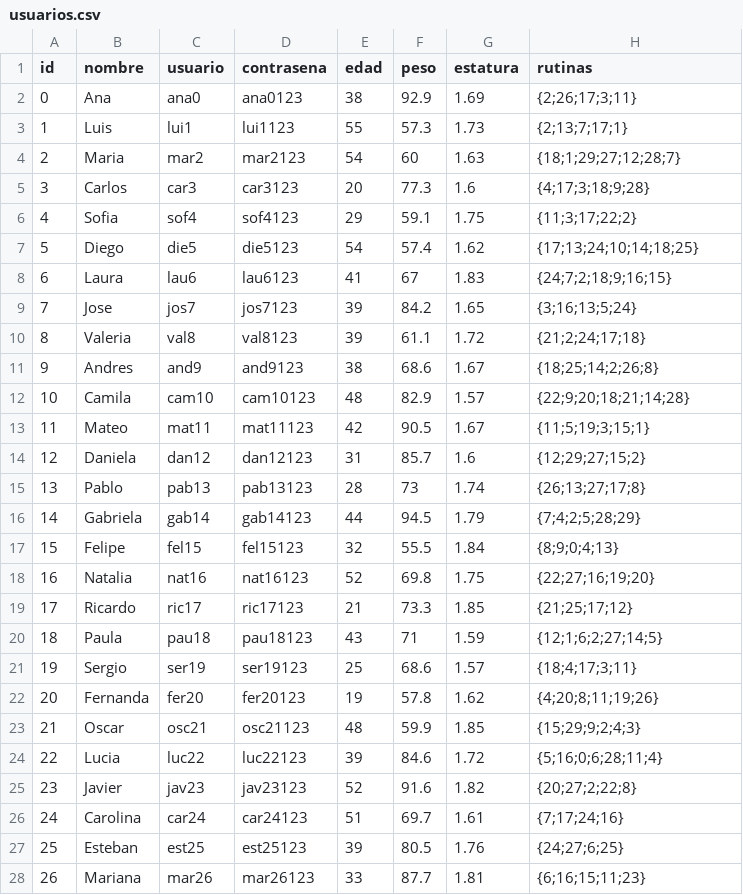
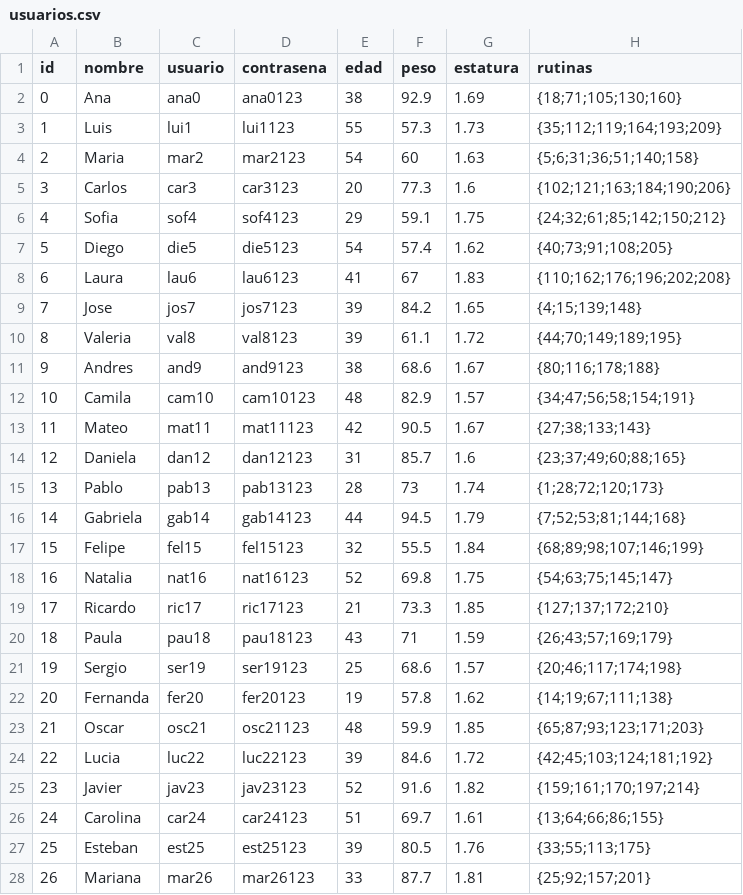
Before and after one commit to JesieG/FitCR, a CSV file: Files/usuarios.csv, drawn as a sheet; only a part is shown; the diff covers the shown part only.

```diff
--- a/Files/usuarios.csv
+++ b/Files/usuarios.csv
@@ -1,28 +1,28 @@
 id,nombre,usuario,contrasena,edad,peso,estatura,rutinas
-0,Ana,ana0,ana0123,38,92.9,1.69,{2;26;17;3;11}
-1,Luis,lui1,lui1123,55,57.3,1.73,{2;13;7;17;1}
-2,Maria,mar2,mar2123,54,60,1.63,{18;1;29;27;12;28;7}
-3,Carlos,car3,car3123,20,77.3,1.6,{4;17;3;18;9;28}
-4,Sofia,sof4,sof4123,29,59.1,1.75,{11;3;17;22;2}
-5,Diego,die5,die5123,54,57.4,1.62,{17;13;24;10;14;18;25}
-6,Laura,lau6,lau6123,41,67,1.83,{24;7;2;18;9;16;15}
-7,Jose,jos7,jos7123,39,84.2,1.65,{3;16;13;5;24}
-8,Valeria,val8,val8123,39,61.1,1.72,{21;2;24;17;18}
-9,Andres,and9,and9123,38,68.6,1.67,{18;25;14;2;26;8}
-10,Camila,cam10,cam10123,48,82.9,1.57,{22;9;20;18;21;14;28}
-11,Mateo,mat11,mat11123,42,90.5,1.67,{11;5;19;3;15;1}
-12,Daniela,dan12,dan12123,31,85.7,1.6,{12;29;27;15;2}
-13,Pablo,pab13,pab13123,28,73,1.74,{26;13;27;17;8}
-14,Gabriela,gab14,gab14123,44,94.5,1.79,{7;4;2;5;28;29}
-15,Felipe,fel15,fel15123,32,55.5,1.84,{8;9;0;4;13}
-16,Natalia,nat16,nat16123,52,69.8,1.75,{22;27;16;19;20}
-17,Ricardo,ric17,ric17123,21,73.3,1.85,{21;25;17;12}
-18,Paula,pau18,pau18123,43,71,1.59,{12;1;6;2;27;14;5}
-19,Sergio,ser19,ser19123,25,68.6,1.57,{18;4;17;3;11}
-20,Fernanda,fer20,fer20123,19,57.8,1.62,{4;20;8;11;19;26}
-21,Oscar,osc21,osc21123,48,59.9,1.85,{15;29;9;2;4;3}
-22,Lucia,luc22,luc22123,39,84.6,1.72,{5;16;0;6;28;11;4}
-23,Javier,jav23,jav23123,52,91.6,1.82,{20;27;2;22;8}
-24,Carolina,car24,car24123,51,69.7,1.61,{7;17;24;16}
-25,Esteban,est25,est25123,39,80.5,1.76,{24;27;6;25}
-26,Mariana,mar26,mar26123,33,87.7,1.81,{6;16;15;11;23}
+0,Ana,ana0,ana0123,38,92.9,1.69,{18;71;105;130;160}
+1,Luis,lui1,lui1123,55,57.3,1.73,{35;112;119;164;193;209}
+2,Maria,mar2,mar2123,54,60,1.63,{5;6;31;36;51;140;158}
+3,Carlos,car3,car3123,20,77.3,1.6,{102;121;163;184;190;206}
+4,Sofia,sof4,sof4123,29,59.1,1.75,{24;32;61;85;142;150;212}
+5,Diego,die5,die5123,54,57.4,1.62,{40;73;91;108;205}
+6,Laura,lau6,lau6123,41,67,1.83,{110;162;176;196;202;208}
+7,Jose,jos7,jos7123,39,84.2,1.65,{4;15;139;148}
+8,Valeria,val8,val8123,39,61.1,1.72,{44;70;149;189;195}
+9,Andres,and9,and9123,38,68.6,1.67,{80;116;178;188}
+10,Camila,cam10,cam10123,48,82.9,1.57,{34;47;56;58;154;191}
+11,Mateo,mat11,mat11123,42,90.5,1.67,{27;38;133;143}
+12,Daniela,dan12,dan12123,31,85.7,1.6,{23;37;49;60;88;165}
+13,Pablo,pab13,pab13123,28,73,1.74,{1;28;72;120;173}
+14,Gabriela,gab14,gab14123,44,94.5,1.79,{7;52;53;81;144;168}
+15,Felipe,fel15,fel15123,32,55.5,1.84,{68;89;98;107;146;199}
+16,Natalia,nat16,nat16123,52,69.8,1.75,{54;63;75;145;147}
+17,Ricardo,ric17,ric17123,21,73.3,1.85,{127;137;172;210}
+18,Paula,pau18,pau18123,43,71,1.59,{26;43;57;169;179}
+19,Sergio,ser19,ser19123,25,68.6,1.57,{20;46;117;174;198}
+20,Fernanda,fer20,fer20123,19,57.8,1.62,{14;19;67;111;138}
+21,Oscar,osc21,osc21123,48,59.9,1.85,{65;87;93;123;171;203}
+22,Lucia,luc22,luc22123,39,84.6,1.72,{42;45;103;124;181;192}
+23,Javier,jav23,jav23123,52,91.6,1.82,{159;161;170;197;214}
+24,Carolina,car24,car24123,51,69.7,1.61,{13;64;66;86;155}
+25,Esteban,est25,est25123,39,80.5,1.76,{33;55;113;175}
+26,Mariana,mar26,mar26123,33,87.7,1.81,{25;92;157;201}
```
Also changed, not shown: 1 removed row and 13 edited cells elsewhere in this file, Files/rutinas.csv, 7 other files.
